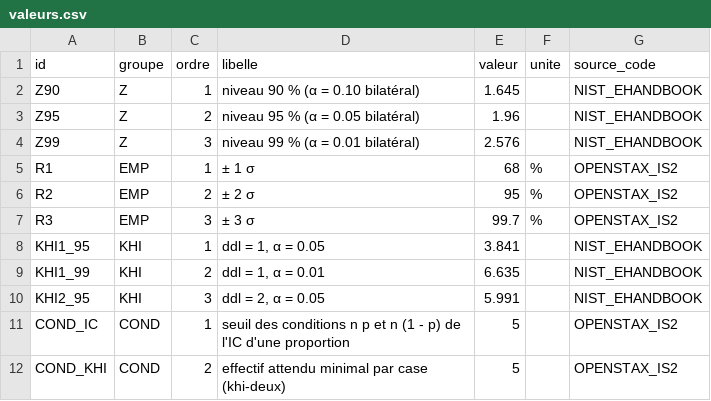
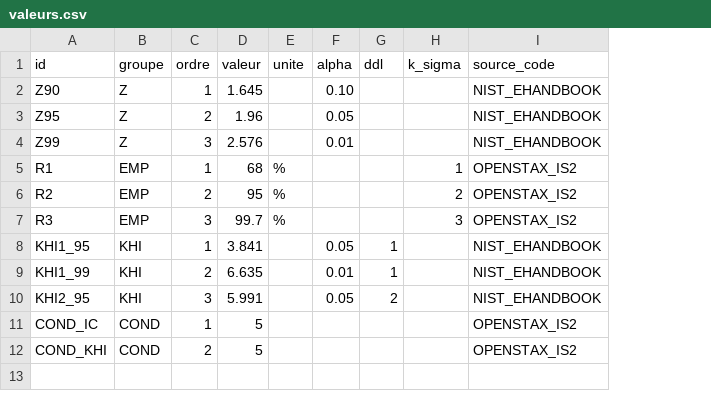
Before and after one commit to pataplume/mindshelf, a CSV file: produits/FR09/donnees/valeurs.csv, drawn as a sheet; removed rows and columns are numbered as before the commit, all else as after; the diff names each change by its address in the sheet, - before the commit and + after, or states it on an @@ line.

```diff
--- a/produits/FR09/donnees/valeurs.csv
+++ b/produits/FR09/donnees/valeurs.csv
-column D (libelle), rows 2-12: niveau 90 % (α = 0.10 bilatéral) | niveau 95 % (α = 0.05 bilatéral) | niveau 99 % (α = 0.01 bilatéral) | ± 1 σ | ± 2 σ | ± 3 σ | ddl = 1, α = 0.05 | ddl = 1, α = 0.01 | ddl = 2, α = 0.05 | seuil des conditions n p et n (1 - p) de l'IC d'une proportion | effectif attendu minimal par case (khi-deux)
+column F (alpha), rows 2-10: 0.10 | 0.05 | 0.01 |  |  |  | 0.05 | 0.01 | 0.05
+column G (ddl), rows 8-10: 1 | 1 | 2
+column H (k_sigma), rows 5-7: 1 | 2 | 3
```
Also changed, not shown: data/run_taches.csv, 2 other files.
